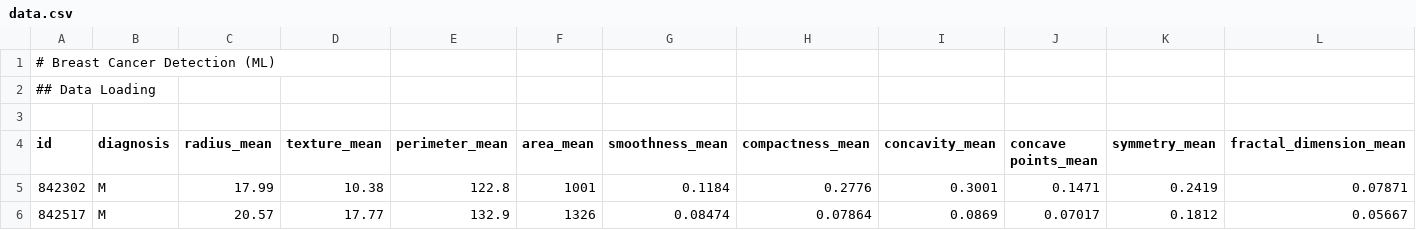
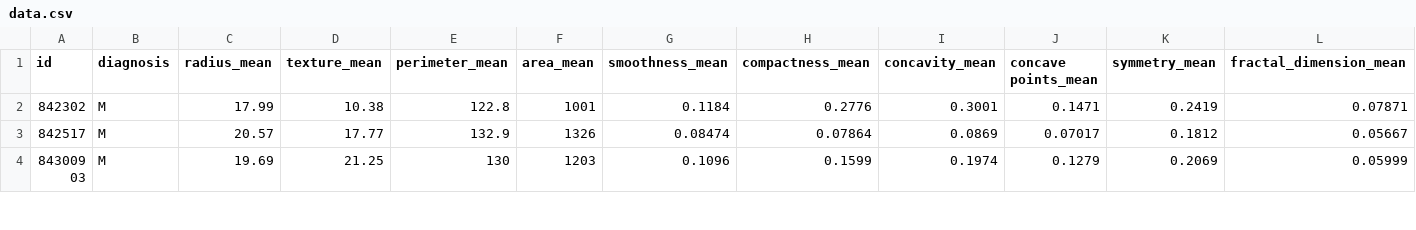
Before and after one commit to 52022RITU/AI-ML-PROJECTS, a CSV file: breast_cancer/data.csv, drawn as a sheet; only a part is shown; the shorter side is filled out with more unchanged rows; rows hold the shown columns only; the diff names each change by its address in the sheet, - before the commit and + after, or states it on an @@ line.

Commit message:
Update data.csv

```diff
--- a/breast_cancer/data.csv
+++ b/breast_cancer/data.csv
-row 1: # Breast Cancer Detection (ML)
-row 2: ## Data Loading
-row 3: (empty)
```
